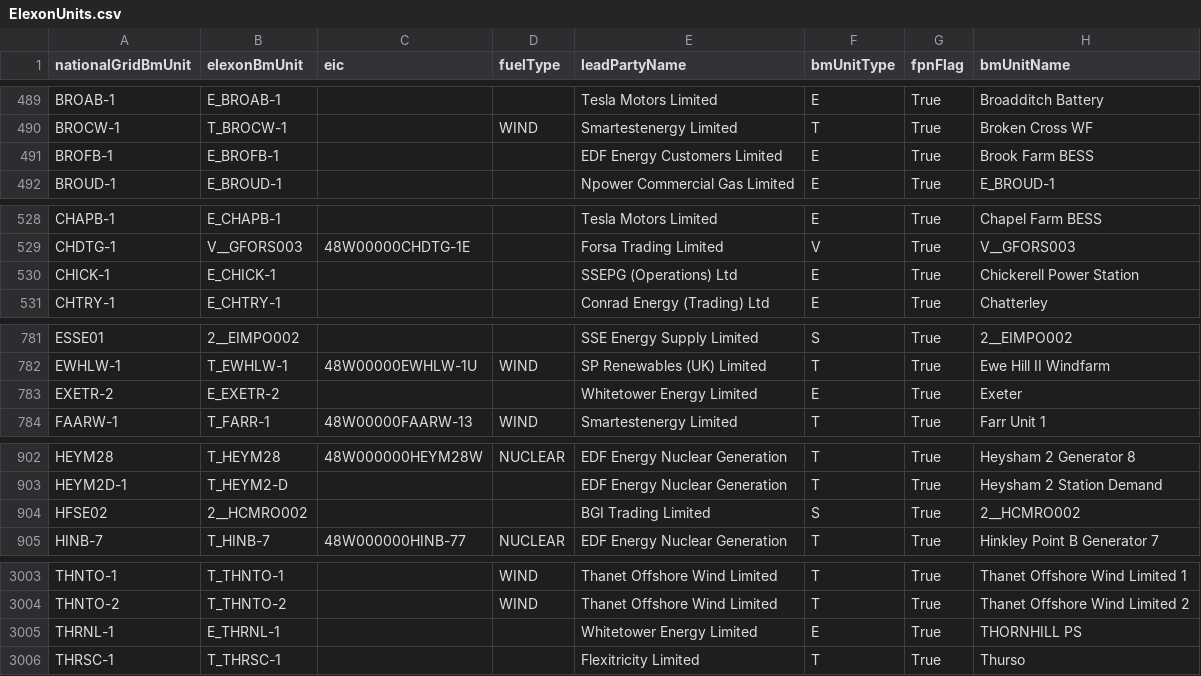
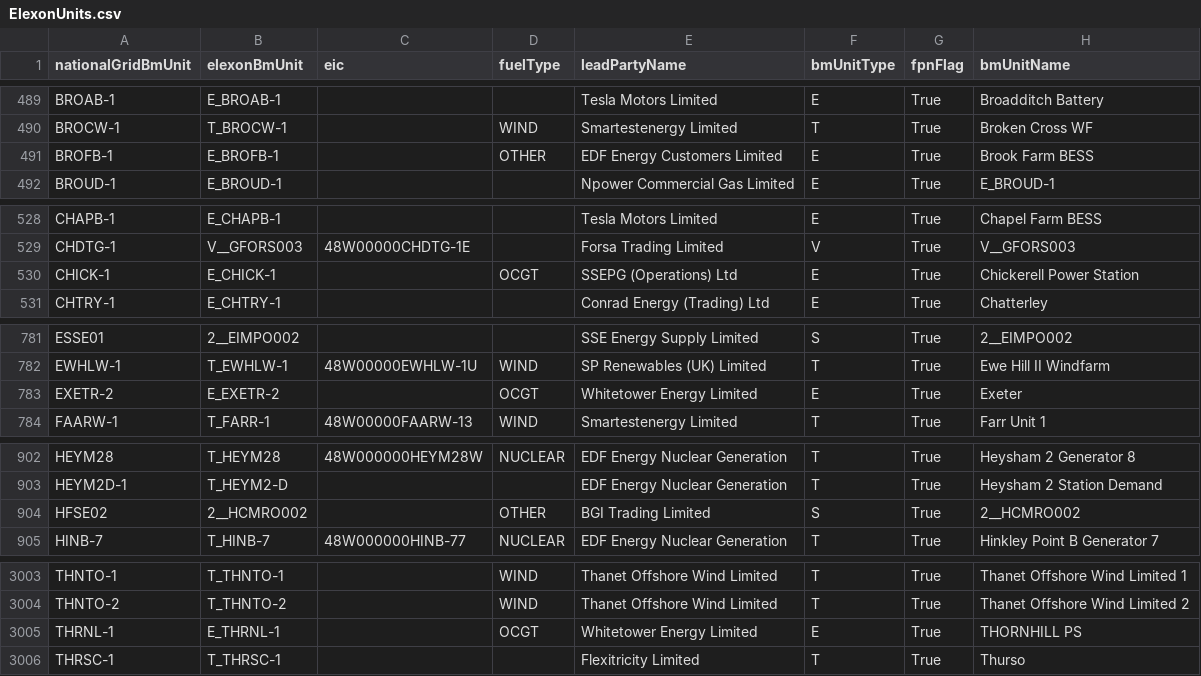
Before and after one commit to e-zaline/power-plant-explorer, a CSV file: data/unit list/elexon/ElexonUnits.csv, drawn as a sheet; only a part is shown, gaps mark what is left out; the diff names each change by its address in the sheet, - before the commit and + after, or states it on an @@ line.

```diff
--- a/data/unit list/elexon/ElexonUnits.csv
+++ b/data/unit list/elexon/ElexonUnits.csv
-D491 (fuelType): (empty)
+D491 (fuelType): OTHER
-D530 (fuelType): (empty)
+D530 (fuelType): OCGT
-D783 (fuelType): (empty)
+D783 (fuelType): OCGT
-D904 (fuelType): (empty)
+D904 (fuelType): OTHER
-D3005 (fuelType): (empty)
+D3005 (fuelType): OCGT
```
Also changed, not shown: 3 other files.
